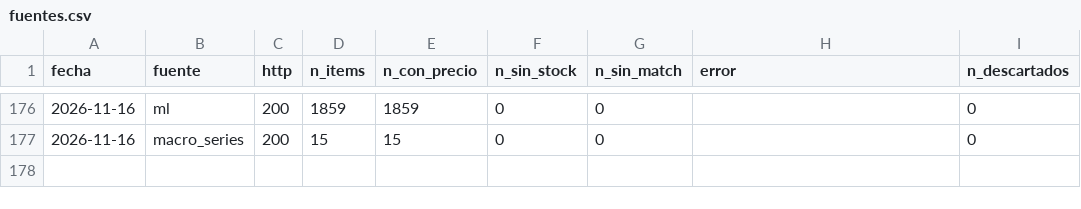
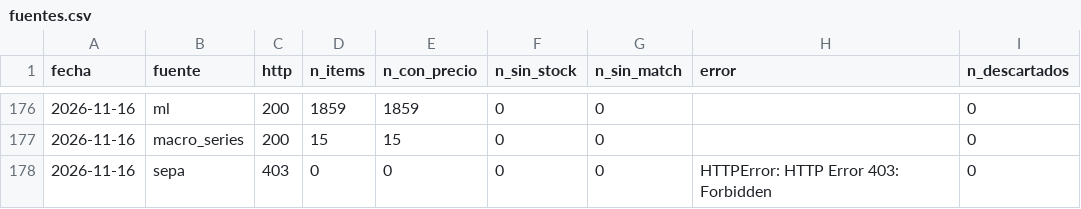
Before and after one commit to noguerafran-alt/LUBRICANTES, a CSV file: data/fuentes.csv, drawn as a sheet; only a part is shown, gaps mark what is left out.

```diff
--- a/data/fuentes.csv
+++ b/data/fuentes.csv
@@ -177 +177,2 @@ fecha,fuente,http,n_items,n_con_precio,n_sin_stock,n_sin_match,error,n_descartad
 2026-11-16,macro_series,200,15,15,0,0,,0
+2026-11-16,sepa,403,0,0,0,0,HTTPError: HTTP Error 403: Forbidden,0
```
